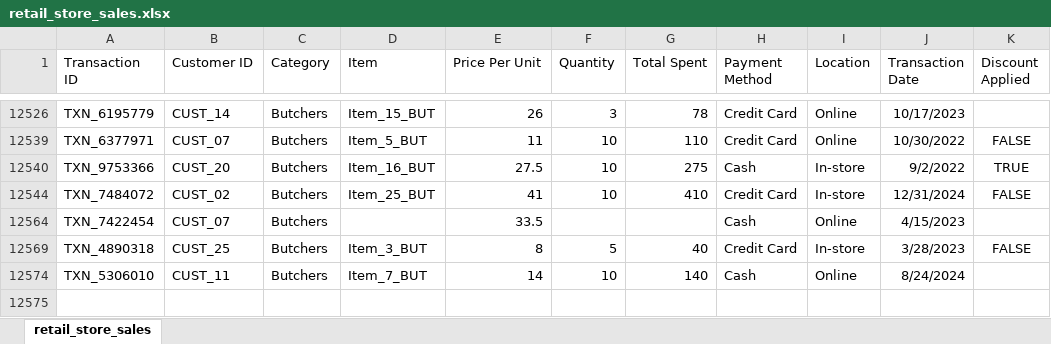
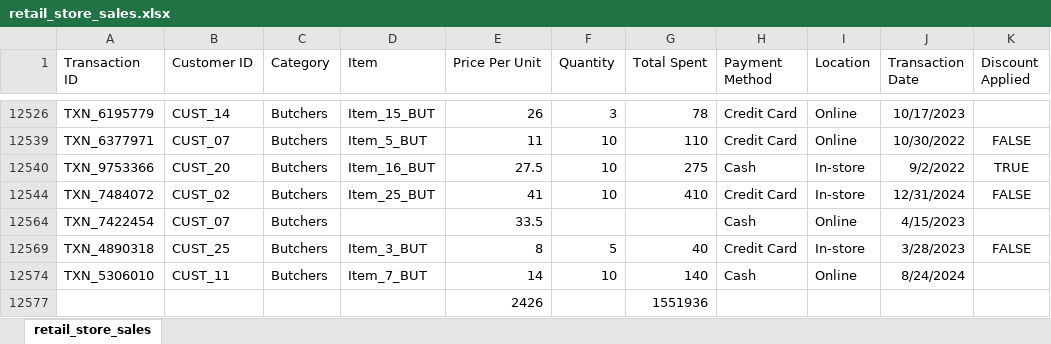
Before and after one commit to datasciencestudent3-bot/data-cleaning-internship, an Excel workbook: retail_store_sales.xlsx, sheet retail_store_sales, drawn as a sheet; only a part is shown, gaps mark what is left out; values as stored, in another font and other column widths than the file's, no borders; the diff names each change by its address in the sheet, - before the commit and + after, or states it on an @@ line.

```diff
--- a/retail_store_sales.xlsx (sheet retail_store_sales)
+++ b/retail_store_sales.xlsx (sheet retail_store_sales)
+row 12577:  |  |  |  | 2426 |  | 1551936
```
Also changed, not shown: 14 other files.
